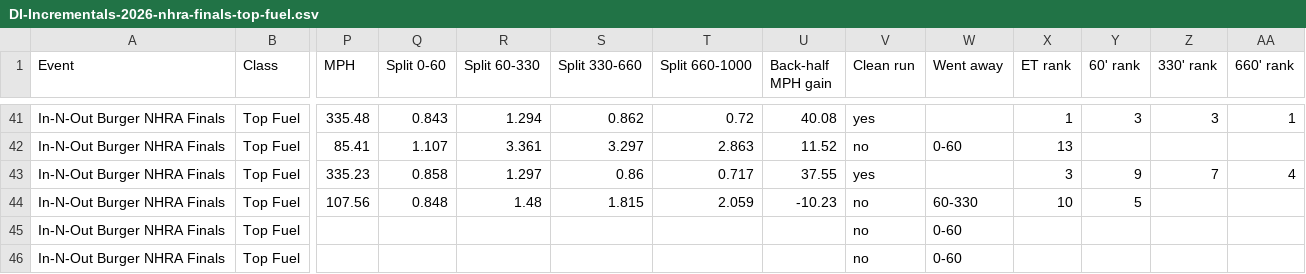
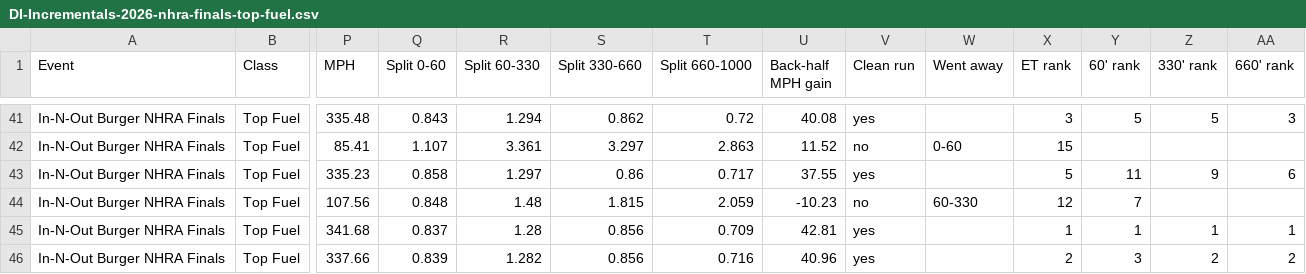
Before and after one commit to wes-buck/di-incrementals, a CSV file: events/2026-nhra-finals/top-fuel/DI-Incrementals-2026-nhra-finals-top-fuel.csv, drawn as a sheet; only a part is shown, gaps mark what is left out; removed rows and columns are numbered as before the commit, all else as after; rows hold the shown columns only; the diff covers the shown part only; the diff names each change by its address in the sheet, - before the commit and + after, or states it on an @@ line.

Commit message:
Update: In-N-Out Burger NHRA Finals | Top Fuel Q1,Q2,Q3; Funny Car Q1,Q2; Pro Stock Q1,Q2,Q3; Pro Stock Motorcycle Q1,Q2,Q3,E1

```diff
--- a/events/2026-nhra-finals/top-fuel/DI-Incrementals-2026-nhra-finals-top-fuel.csv
+++ b/events/2026-nhra-finals/top-fuel/DI-Incrementals-2026-nhra-finals-top-fuel.csv
-X41 (ET rank): 1
+X41 (ET rank): 3
-Y41 (60' rank): 3
+Y41 (60' rank): 5
-Z41 (330' rank): 3
+Z41 (330' rank): 5
-AA41 (660' rank): 1
+AA41 (660' rank): 3
-X42 (ET rank): 13
+X42 (ET rank): 15
-X43 (ET rank): 3
+X43 (ET rank): 5
-Y43 (60' rank): 9
+Y43 (60' rank): 11
-Z43 (330' rank): 7
+Z43 (330' rank): 9
-AA43 (660' rank): 4
+AA43 (660' rank): 6
-X44 (ET rank): 10
+X44 (ET rank): 12
-Y44 (60' rank): 5
+Y44 (60' rank): 7
-row 45: In-N-Out Burger NHRA Finals | Top Fuel |  |  |  |  |  |  | no | 0-60
-row 46: In-N-Out Burger NHRA Finals | Top Fuel |  |  |  |  |  |  | no | 0-60
+row 45: In-N-Out Burger NHRA Finals | Top Fuel | 341.68 | 0.837 | 1.28 | 0.856 | 0.709 | 42.81 | yes |  | 1 | 1 | 1 | 1
+row 46: In-N-Out Burger NHRA Finals | Top Fuel | 337.66 | 0.839 | 1.282 | 0.856 | 0.716 | 40.96 | yes |  | 2 | 3 | 2 | 2
```
Also changed, not shown: 29 edited cells elsewhere in this file, top-fuel/DI-Incrementals-2026-nhra-finals-top-fuel.csv, 13 other files.
